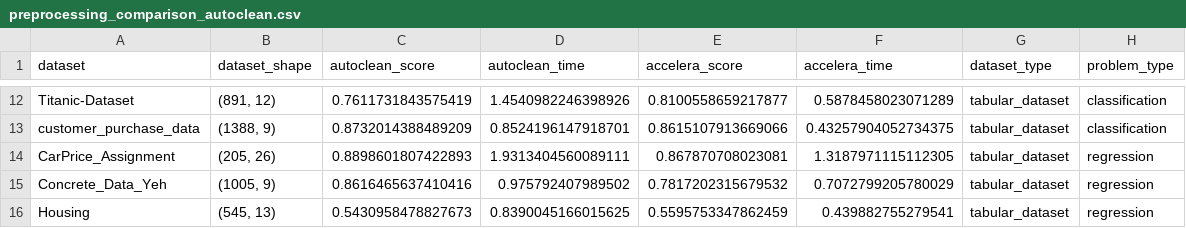
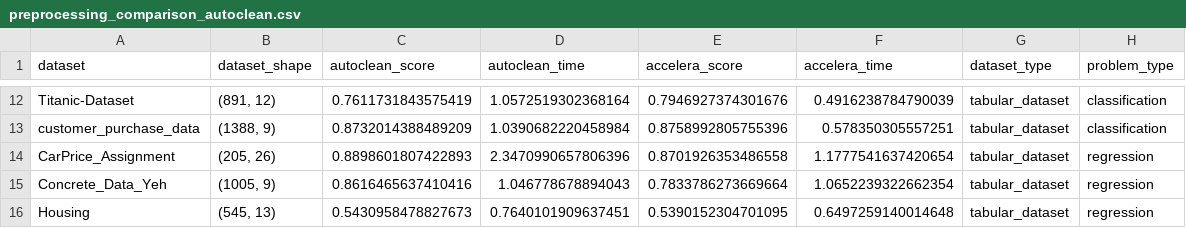
Before and after one commit to Mohamed-Ashraf273/accelera, a CSV file: examples/preprocessing_comparison_autoclean.csv, drawn as a sheet; only a part is shown, gaps mark what is left out; the diff covers the shown part only; the diff names each change by its address in the sheet, - before the commit and + after, or states it on an @@ line.

```diff
--- a/examples/preprocessing_comparison_autoclean.csv
+++ b/examples/preprocessing_comparison_autoclean.csv
-D12 (autoclean_time): 1.4540982246398926
+D12 (autoclean_time): 1.0572519302368164
-E12 (accelera_score): 0.8100558659217877
+E12 (accelera_score): 0.7946927374301676
-F12 (accelera_time): 0.5878458023071289
+F12 (accelera_time): 0.4916238784790039
-D13 (autoclean_time): 0.8524196147918701
+D13 (autoclean_time): 1.0390682220458984
-E13 (accelera_score): 0.8615107913669066
+E13 (accelera_score): 0.8758992805755396
-F13 (accelera_time): 0.43257904052734375
+F13 (accelera_time): 0.578350305557251
-D14 (autoclean_time): 1.9313404560089111
+D14 (autoclean_time): 2.3470990657806396
-E14 (accelera_score): 0.867870708023081
+E14 (accelera_score): 0.8701926353486558
-F14 (accelera_time): 1.3187971115112305
+F14 (accelera_time): 1.1777541637420654
-D15 (autoclean_time): 0.975792407989502
+D15 (autoclean_time): 1.046778678894043
-E15 (accelera_score): 0.7817202315679532
+E15 (accelera_score): 0.7833786273669664
-F15 (accelera_time): 0.7072799205780029
+F15 (accelera_time): 1.0652239322662354
-D16 (autoclean_time): 0.8390045166015625
+D16 (autoclean_time): 0.7640101909637451
-E16 (accelera_score): 0.5595753347862459
+E16 (accelera_score): 0.5390152304701095
-F16 (accelera_time): 0.439882755279541
+F16 (accelera_time): 0.6497259140014648
```
Also changed, not shown: 30 edited cells elsewhere in this file, 27 other files.
